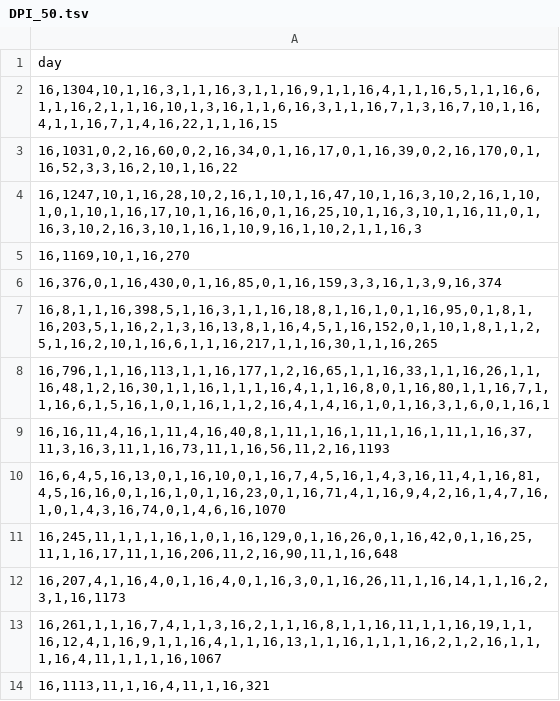
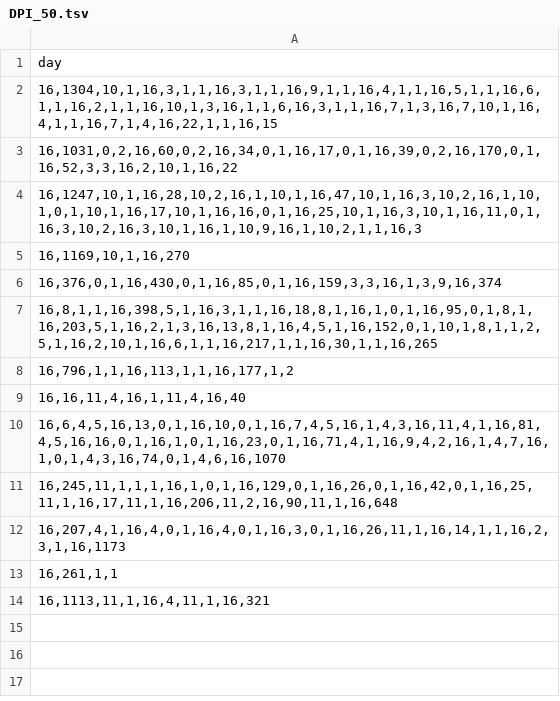
Before and after one commit to kalyemni/data123, a TSV file: DPI_50.tsv, drawn as a sheet.

Commit message:
Update DPI_50.tsv

```diff
--- a/DPI_50.tsv
+++ b/DPI_50.tsv
@@ -7,4 +7,4 @@ day
 "16,8,1,1,16,398,5,1,16,3,1,1,16,18,8,1,16,1,0,1,16,95,0,1,8,1,16,203,5,1,16,2,1,3,16,13,8,1,16,4,5,1,16,152,0,1,10,1,8,1,1,2,5,1,16,2,10,1,16,6,1,1,16,217,1,1,16,30,1,1,16,265"
-"16,796,1,1,16,113,1,1,16,177,1,2,16,65,1,1,16,33,1,1,16,26,1,1,16,48,1,2,16,30,1,1,16,1,1,1,16,4,1,1,16,8,0,1,16,80,1,1,16,7,1,1,16,6,1,5,16,1,0,1,16,1,1,2,16,4,1,4,16,1,0,1,16,3,1,6,0,1,16,1"
-"16,16,11,4,16,1,11,4,16,40,8,1,11,1,16,1,11,1,16,1,11,1,16,37,11,3,16,3,11,1,16,73,11,1,16,56,11,2,16,1193"
+"16,796,1,1,16,113,1,1,16,177,1,2"
+"16,16,11,4,16,1,11,4,16,40"
 "16,6,4,5,16,13,0,1,16,10,0,1,16,7,4,5,16,1,4,3,16,11,4,1,16,81,4,5,16,16,0,1,16,1,0,1,16,23,0,1,16,71,4,1,16,9,4,2,16,1,4,7,16,1,0,1,4,3,16,74,0,1,4,6,16,1070"
@@ -12,3 +12,3 @@ day
 "16,207,4,1,16,4,0,1,16,4,0,1,16,3,0,1,16,26,11,1,16,14,1,1,16,2,3,1,16,1173"
-"16,261,1,1,16,7,4,1,1,3,16,2,1,1,16,8,1,1,16,11,1,1,16,19,1,1,16,12,4,1,16,9,1,1,16,4,1,1,16,13,1,1,16,1,1,1,16,2,1,2,16,1,1,1,16,4,11,1,1,1,16,1067"
+"16,261,1,1"
 "16,1113,11,1,16,4,11,1,16,321"
```
